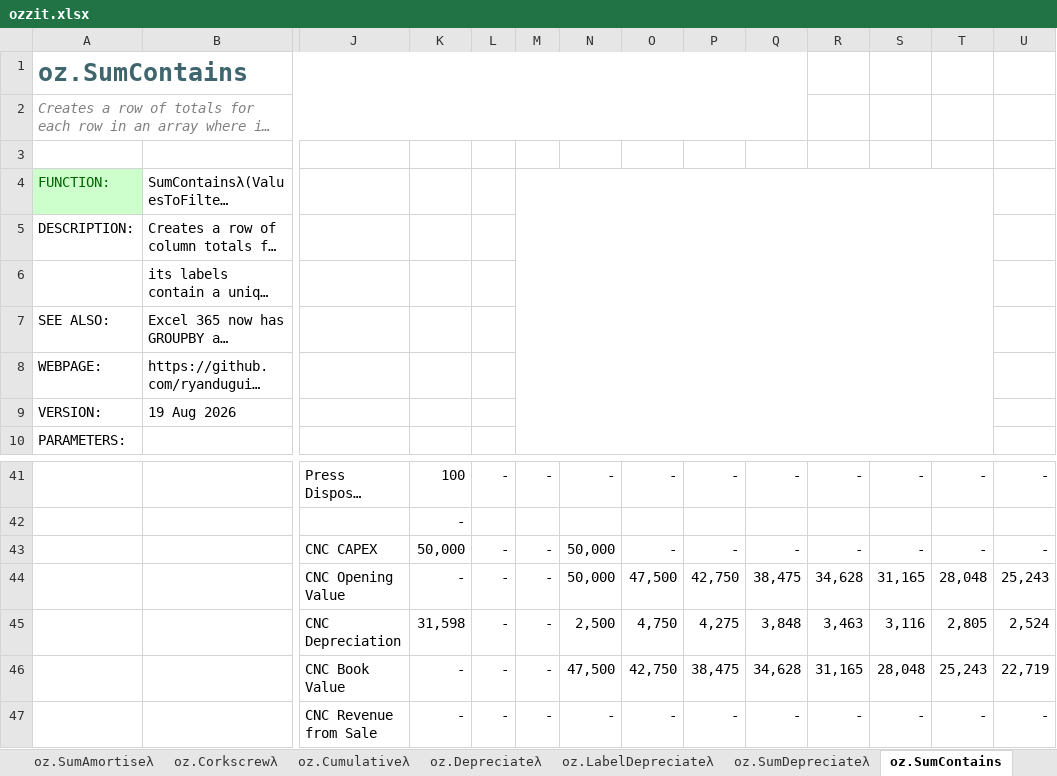
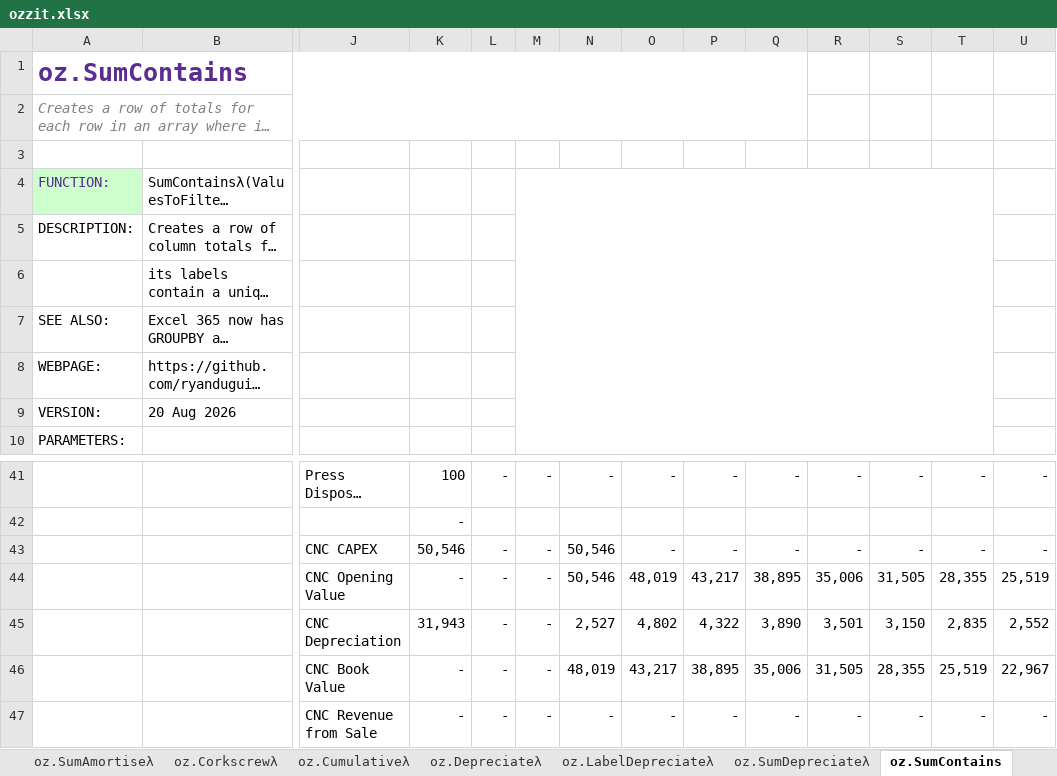
Before and after one commit to ryanduguid/Ozzit, an Excel workbook: ozzit.xlsx, sheet oz.SumContains, drawn as a sheet; only a part is shown, gaps mark what is left out; long unchanged cells end in …; values as stored, in another font and other column widths than the file's, no borders; charts and pictures and table styles not drawn; removed rows and columns are numbered as before the commit, all else as after; rows hold the shown columns only; the diff covers the shown part only; the diff names each change by its address in the sheet, - before the commit and + after, or states it on an @@ line.

```diff
--- a/ozzit.xlsx (sheet oz.SumContains)
+++ b/ozzit.xlsx (sheet oz.SumContains)
-A1 text colour: #3F656F
+A1 text colour: #5C2D91
-A4 text colour: #006600
+A4 text colour: #5C2D91
-B9: 19 Aug 2026
+B9: 20 Aug 2026
-K43: 50,000
+K43: 50,546
-N43: 50,000
+N43: 50,546
-row 44:  |  | CNC Opening Value | - | - | - | 50,000 | 47,500 | 42,750 | 38,475 | 34,628 | 31,165 | 28,048 | 25,243
-row 45:  |  | CNC Depreciation | 31,598 | - | - | 2,500 | 4,750 | 4,275 | 3,848 | 3,463 | 3,116 | 2,805 | 2,524
-row 46:  |  | CNC Book Value | - | - | - | 47,500 | 42,750 | 38,475 | 34,628 | 31,165 | 28,048 | 25,243 | 22,719
+row 44:  |  | CNC Opening Value | - | - | - | 50,546 | 48,019 | 43,217 | 38,895 | 35,006 | 31,505 | 28,355 | 25,519
+row 45:  |  | CNC Depreciation | 31,943 | - | - | 2,527 | 4,802 | 4,322 | 3,890 | 3,501 | 3,150 | 2,835 | 2,552
+row 46:  |  | CNC Book Value | - | - | - | 48,019 | 43,217 | 38,895 | 35,006 | 31,505 | 28,355 | 25,519 | 22,967
```
Also changed, not shown: 50 edited cells and cell formats elsewhere in this sheet, sheet oz.SumPeriodsλ, sheet oz.IsOccurrenceDateλ, sheet oz.TimelineOffsetλ, sheet oz.Depreciateλ, sheet oz.SumDepreciateλ, sheet oz.LabelDepreciateλ, 42 more sheets, 10 other files.
